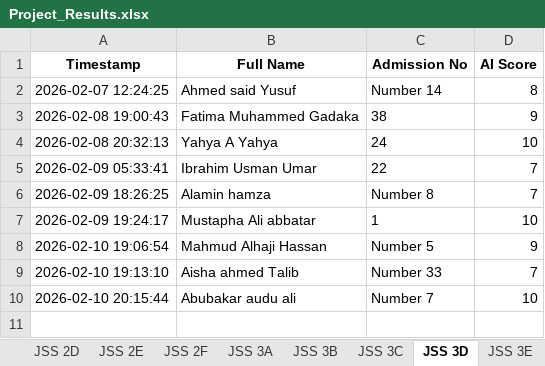
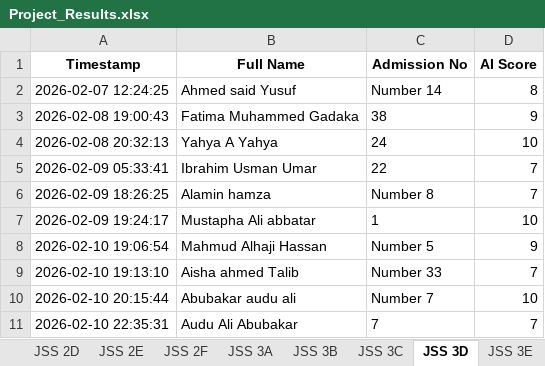
Before and after one commit to kobicdroid/ProjectSubmit, an Excel workbook: Project_Results.xlsx, sheet JSS 3D, drawn as a sheet; values as stored, in another font and other column widths than the file's, no borders; the diff names each change by its address in the sheet, - before the commit and + after, or states it on an @@ line.

```diff
--- a/Project_Results.xlsx (sheet JSS 3D)
+++ b/Project_Results.xlsx (sheet JSS 3D)
+row 11: 2026-02-10 22:35:31 | Audu Ali Abubakar | 7 | 7
```
Also changed, not shown: 2 other files.
